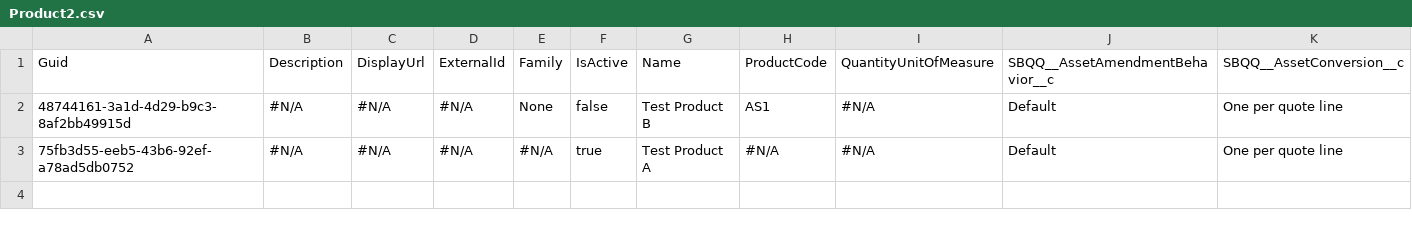
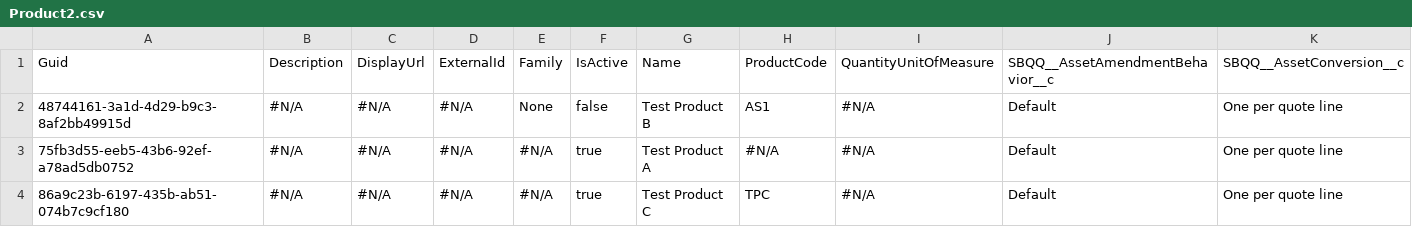
Before and after one commit to prodlytestuser/test20201022, a CSV file: Product2.csv, drawn as a sheet; only a part is shown; rows hold the shown columns only; the diff names each change by its address in the sheet, - before the commit and + after, or states it on an @@ line.

```diff
--- a/Product2.csv
+++ b/Product2.csv
+row 4: 86a9c23b-6197-435b-ab51-074b7c9cf180 | #N/A | #N/A | #N/A | #N/A | true | Test Product C | TPC | #N/A | Default | One per quote line
```
Also changed, not shown: PricebookEntry.csv.
